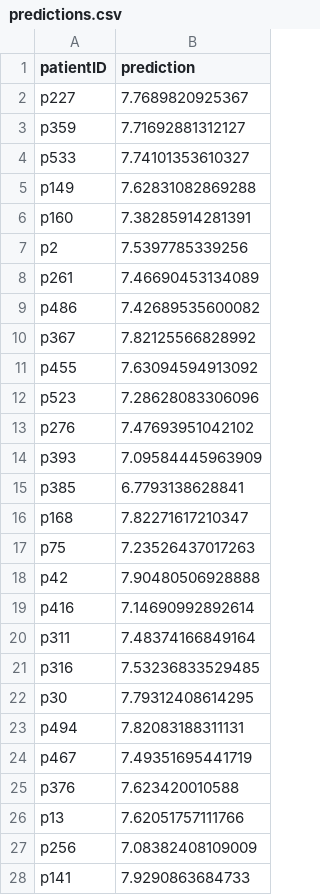
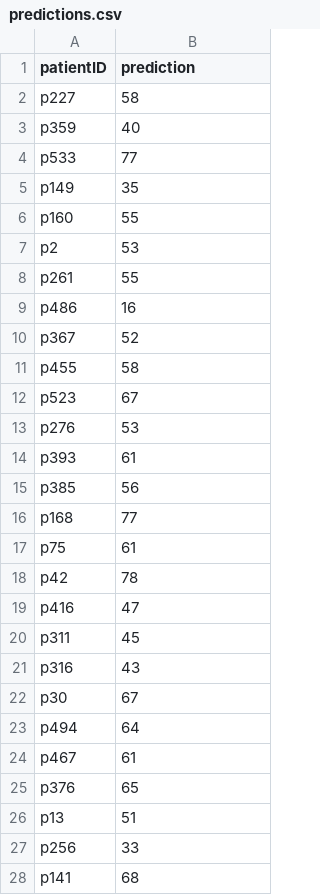
Before and after one commit to Sidra-TBI-FCO/APD1DC2021, a CSV file: output/predictions.csv, drawn as a sheet; only a part is shown; the diff covers the shown part only.

```diff
--- a/output/predictions.csv
+++ b/output/predictions.csv
@@ -1,28 +1,28 @@
 patientID,prediction
-p227,7.7689820925367
-p359,7.71692881312127
-p533,7.74101353610327
-p149,7.62831082869288
-p160,7.38285914281391
-p2,7.5397785339256
-p261,7.46690453134089
-p486,7.42689535600082
-p367,7.82125566828992
-p455,7.63094594913092
-p523,7.28628083306096
-p276,7.47693951042102
-p393,7.09584445963909
-p385,6.7793138628841
-p168,7.82271617210347
-p75,7.23526437017263
-p42,7.90480506928888
-p416,7.14690992892614
-p311,7.48374166849164
-p316,7.53236833529485
-p30,7.79312408614295
-p494,7.82083188311131
-p467,7.49351695441719
-p376,7.623420010588
-p13,7.62051757111766
-p256,7.08382408109009
-p141,7.9290863684733
+p227,58
+p359,40
+p533,77
+p149,35
+p160,55
+p2,53
+p261,55
+p486,16
+p367,52
+p455,58
+p523,67
+p276,53
+p393,61
+p385,56
+p168,77
+p75,61
+p42,78
+p416,47
+p311,45
+p316,43
+p30,67
+p494,64
+p467,61
+p376,65
+p13,51
+p256,33
+p141,68
```
Also changed, not shown: 28 edited cells elsewhere in this file, 6 other files.
